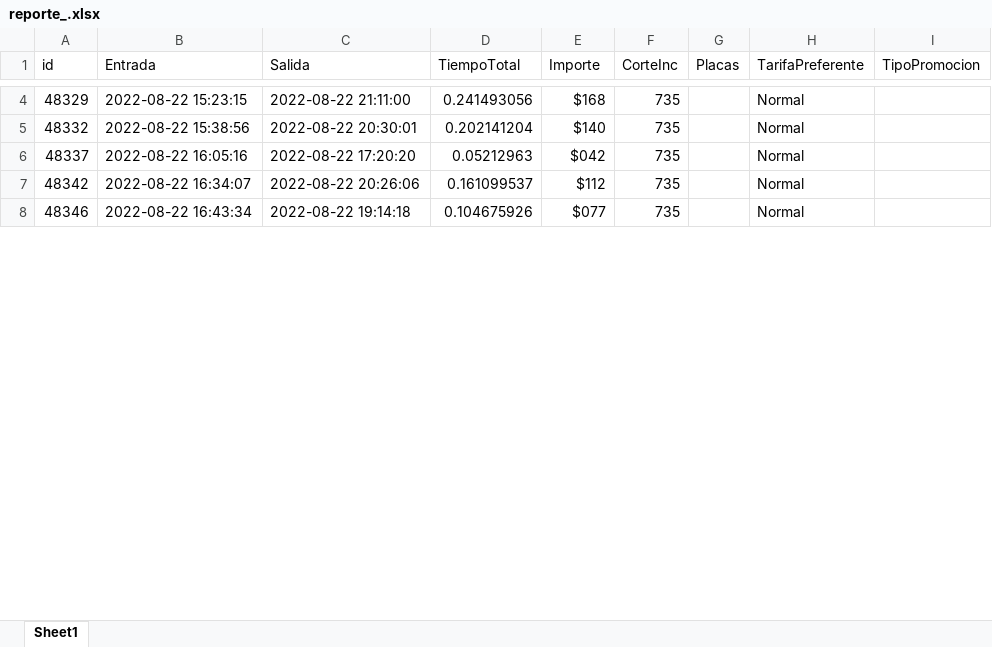
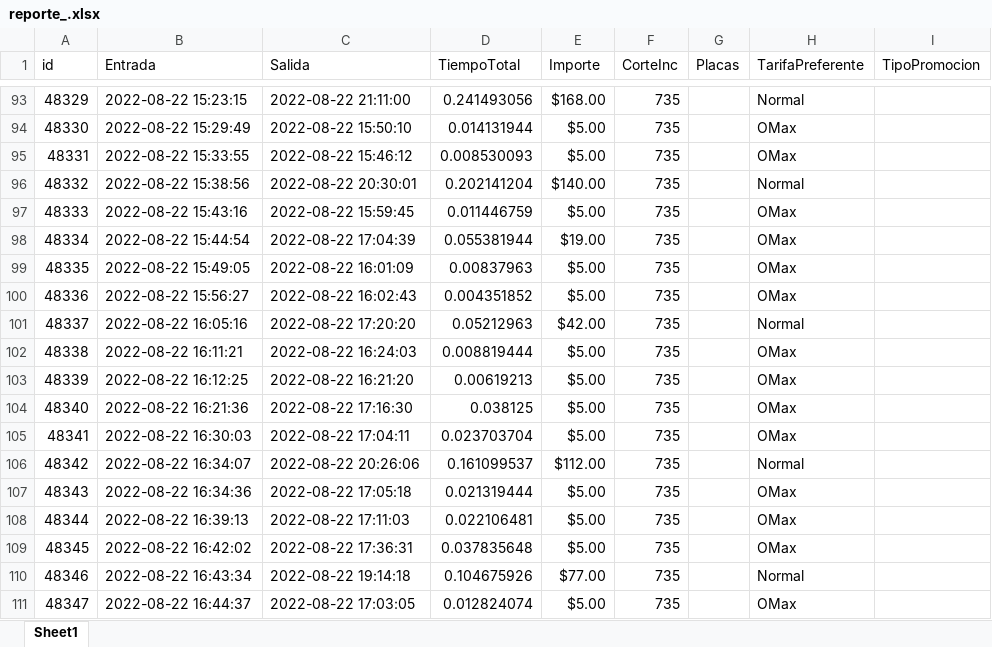
Before and after one commit to Noe-ZM28/Panel-Administracion, an Excel workbook: Public/Reports/reporte_.xlsx, sheet Sheet1, drawn as a sheet; only a part is shown, gaps mark what is left out; values as stored, in another font and other column widths than the file's, no borders; addresses are those after the commit; the diff covers the shown part only; the diff names each change by its address in the sheet, - before the commit and + after, or states it on an @@ line.

Commit message:
prueba de reporte

```diff
--- a/Public/Reports/reporte_.xlsx (sheet Sheet1)
+++ b/Public/Reports/reporte_.xlsx (sheet Sheet1)
-E93 (Importe): $168
+E93 (Importe): $168.00
+row 94: 48330 | 2022-08-22 15:29:49 | 2022-08-22 15:50:10 | 0.014131944 | $5.00 | 735 |  | OMax
+row 95: 48331 | 2022-08-22 15:33:55 | 2022-08-22 15:46:12 | 0.008530093 | $5.00 | 735 |  | OMax
-E96 (Importe): $140
+E96 (Importe): $140.00
+row 97: 48333 | 2022-08-22 15:43:16 | 2022-08-22 15:59:45 | 0.011446759 | $5.00 | 735 |  | OMax
+row 98: 48334 | 2022-08-22 15:44:54 | 2022-08-22 17:04:39 | 0.055381944 | $19.00 | 735 |  | OMax
+row 99: 48335 | 2022-08-22 15:49:05 | 2022-08-22 16:01:09 | 0.00837963 | $5.00 | 735 |  | OMax
+row 100: 48336 | 2022-08-22 15:56:27 | 2022-08-22 16:02:43 | 0.004351852 | $5.00 | 735 |  | OMax
-E101 (Importe): $042
+E101 (Importe): $42.00
+row 102: 48338 | 2022-08-22 16:11:21 | 2022-08-22 16:24:03 | 0.008819444 | $5.00 | 735 |  | OMax
+row 103: 48339 | 2022-08-22 16:12:25 | 2022-08-22 16:21:20 | 0.00619213 | $5.00 | 735 |  | OMax
+row 104: 48340 | 2022-08-22 16:21:36 | 2022-08-22 17:16:30 | 0.038125 | $5.00 | 735 |  | OMax
+row 105: 48341 | 2022-08-22 16:30:03 | 2022-08-22 17:04:11 | 0.023703704 | $5.00 | 735 |  | OMax
-E106 (Importe): $112
+E106 (Importe): $112.00
+row 107: 48343 | 2022-08-22 16:34:36 | 2022-08-22 17:05:18 | 0.021319444 | $5.00 | 735 |  | OMax
+row 108: 48344 | 2022-08-22 16:39:13 | 2022-08-22 17:11:03 | 0.022106481 | $5.00 | 735 |  | OMax
+row 109: 48345 | 2022-08-22 16:42:02 | 2022-08-22 17:36:31 | 0.037835648 | $5.00 | 735 |  | OMax
-E110 (Importe): $077
+E110 (Importe): $77.00
+row 111: 48347 | 2022-08-22 16:44:37 | 2022-08-22 17:03:05 | 0.012824074 | $5.00 | 735 |  | OMax
```
Also changed, not shown: 143 added rows and 29 edited cells elsewhere in this sheet, 2 other files.
